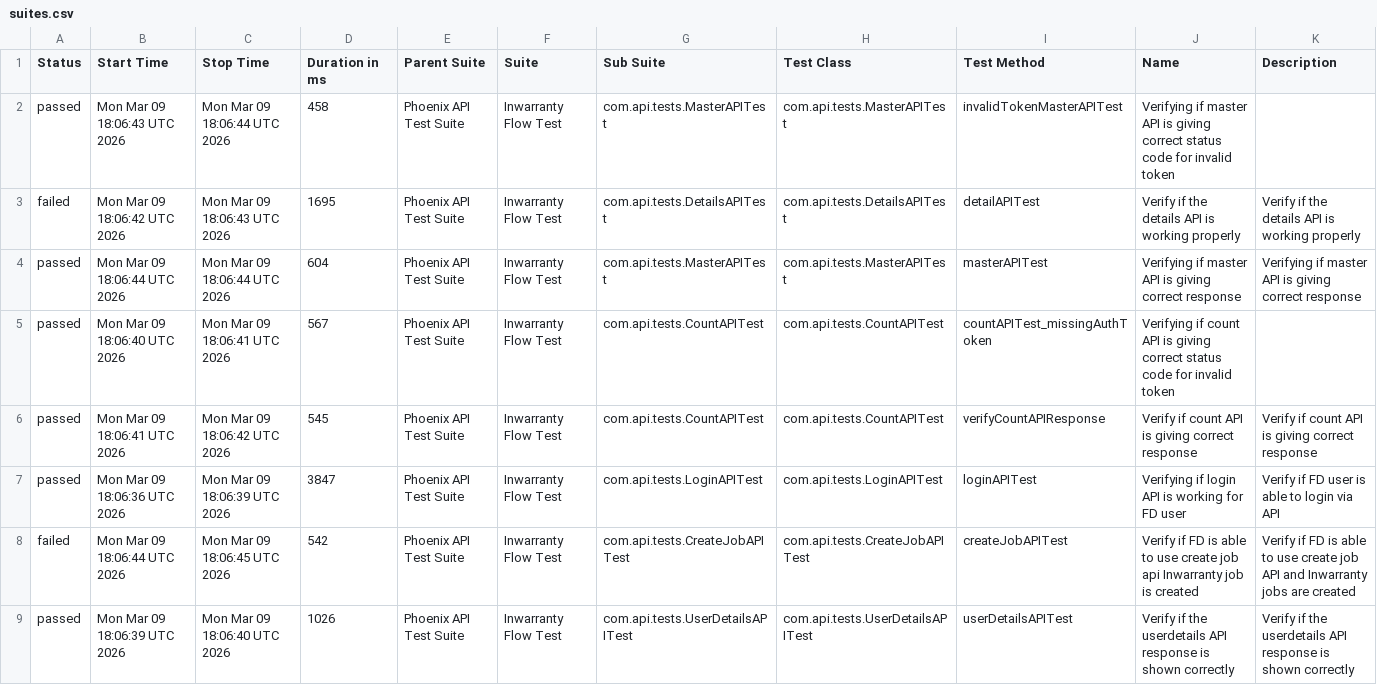
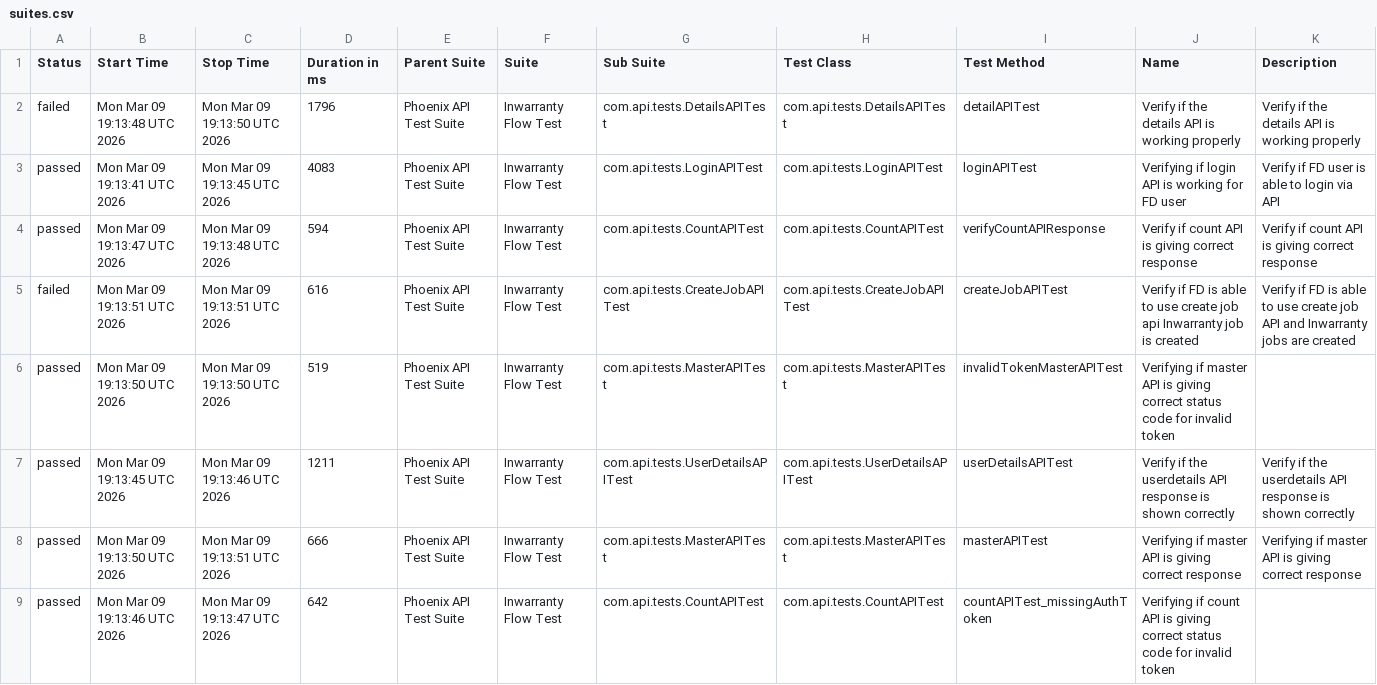
Before and after one commit to Zulminan/PhoenixTestAutomationFramework, a CSV file: data/suites.csv, drawn as a sheet.

```diff
--- a/data/suites.csv
+++ b/data/suites.csv
@@ -1,9 +1,9 @@
 "Status","Start Time","Stop Time","Duration in ms","Parent Suite","Suite","Sub Suite","Test Class","Test Method","Name","Description"
-"passed","Mon Mar 09 18:06:43 UTC 2026","Mon Mar 09 18:06:44 UTC 2026","458","Phoenix API Test Suite","Inwarranty Flow Test","com.api.tests.MasterAPITest","com.api.tests.MasterAPITest","invalidTokenMasterAPITest","Verifying if master API is giving correct status code for invalid token",""
-"failed","Mon Mar 09 18:06:42 UTC 2026","Mon Mar 09 18:06:43 UTC 2026","1695","Phoenix API Test Suite","Inwarranty Flow Test","com.api.tests.DetailsAPITest","com.api.tests.DetailsAPITest","detailAPITest","Verify if the details API is working properly","Verify if the details API is working properly"
-"passed","Mon Mar 09 18:06:44 UTC 2026","Mon Mar 09 18:06:44 UTC 2026","604","Phoenix API Test Suite","Inwarranty Flow Test","com.api.tests.MasterAPITest","com.api.tests.MasterAPITest","masterAPITest","Verifying if master API is giving correct response","Verifying if master API is giving correct response"
-"passed","Mon Mar 09 18:06:40 UTC 2026","Mon Mar 09 18:06:41 UTC 2026","567","Phoenix API Test Suite","Inwarranty Flow Test","com.api.tests.CountAPITest","com.api.tests.CountAPITest","countAPITest_missingAuthToken","Verifying if count API is giving correct status code for invalid token",""
-"passed","Mon Mar 09 18:06:41 UTC 2026","Mon Mar 09 18:06:42 UTC 2026","545","Phoenix API Test Suite","Inwarranty Flow Test","com.api.tests.CountAPITest","com.api.tests.CountAPITest","verifyCountAPIResponse","Verify if count API is giving correct response","Verify if count API is giving correct response"
-"passed","Mon Mar 09 18:06:36 UTC 2026","Mon Mar 09 18:06:39 UTC 2026","3847","Phoenix API Test Suite","Inwarranty Flow Test","com.api.tests.LoginAPITest","com.api.tests.LoginAPITest","loginAPITest","Verifying if login API is working for FD user","Verify if FD user is able to login via API"
-"failed","Mon Mar 09 18:06:44 UTC 2026","Mon Mar 09 18:06:45 UTC 2026","542","Phoenix API Test Suite","Inwarranty Flow Test","com.api.tests.CreateJobAPITest","com.api.tests.CreateJobAPITest","createJobAPITest","Verify if FD is able to use create job api Inwarranty job is created","Verify if FD is able to use create job API and Inwarranty jobs are created"
-"passed","Mon Mar 09 18:06:39 UTC 2026","Mon Mar 09 18:06:40 UTC 2026","1026","Phoenix API Test Suite","Inwarranty Flow Test","com.api.tests.UserDetailsAPITest","com.api.tests.UserDetailsAPITest","userDetailsAPITest","Verify if the userdetails API response is shown correctly","Verify if the userdetails API response is shown correctly"
+"failed","Mon Mar 09 19:13:48 UTC 2026","Mon Mar 09 19:13:50 UTC 2026","1796","Phoenix API Test Suite","Inwarranty Flow Test","com.api.tests.DetailsAPITest","com.api.tests.DetailsAPITest","detailAPITest","Verify if the details API is working properly","Verify if the details API is working properly"
+"passed","Mon Mar 09 19:13:41 UTC 2026","Mon Mar 09 19:13:45 UTC 2026","4083","Phoenix API Test Suite","Inwarranty Flow Test","com.api.tests.LoginAPITest","com.api.tests.LoginAPITest","loginAPITest","Verifying if login API is working for FD user","Verify if FD user is able to login via API"
+"passed","Mon Mar 09 19:13:47 UTC 2026","Mon Mar 09 19:13:48 UTC 2026","594","Phoenix API Test Suite","Inwarranty Flow Test","com.api.tests.CountAPITest","com.api.tests.CountAPITest","verifyCountAPIResponse","Verify if count API is giving correct response","Verify if count API is giving correct response"
+"failed","Mon Mar 09 19:13:51 UTC 2026","Mon Mar 09 19:13:51 UTC 2026","616","Phoenix API Test Suite","Inwarranty Flow Test","com.api.tests.CreateJobAPITest","com.api.tests.CreateJobAPITest","createJobAPITest","Verify if FD is able to use create job api Inwarranty job is created","Verify if FD is able to use create job API and Inwarranty jobs are created"
+"passed","Mon Mar 09 19:13:50 UTC 2026","Mon Mar 09 19:13:50 UTC 2026","519","Phoenix API Test Suite","Inwarranty Flow Test","com.api.tests.MasterAPITest","com.api.tests.MasterAPITest","invalidTokenMasterAPITest","Verifying if master API is giving correct status code for invalid token",""
+"passed","Mon Mar 09 19:13:45 UTC 2026","Mon Mar 09 19:13:46 UTC 2026","1211","Phoenix API Test Suite","Inwarranty Flow Test","com.api.tests.UserDetailsAPITest","com.api.tests.UserDetailsAPITest","userDetailsAPITest","Verify if the userdetails API response is shown correctly","Verify if the userdetails API response is shown correctly"
+"passed","Mon Mar 09 19:13:50 UTC 2026","Mon Mar 09 19:13:51 UTC 2026","666","Phoenix API Test Suite","Inwarranty Flow Test","com.api.tests.MasterAPITest","com.api.tests.MasterAPITest","masterAPITest","Verifying if master API is giving correct response","Verifying if master API is giving correct response"
+"passed","Mon Mar 09 19:13:46 UTC 2026","Mon Mar 09 19:13:47 UTC 2026","642","Phoenix API Test Suite","Inwarranty Flow Test","com.api.tests.CountAPITest","com.api.tests.CountAPITest","countAPITest_missingAuthToken","Verifying if count API is giving correct status code for invalid token",""
```
Also changed, not shown: data/behaviors.csv, 50 other files.
